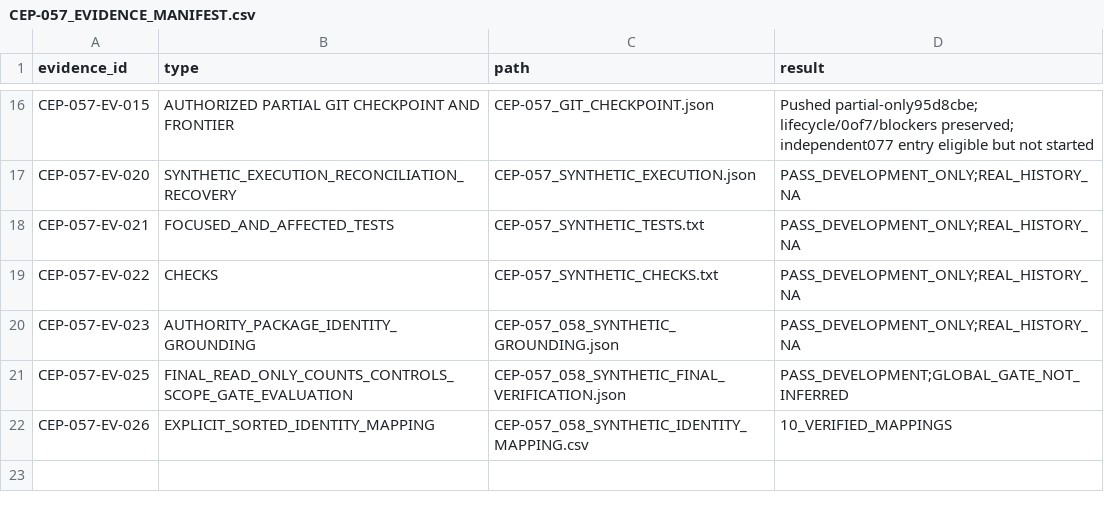
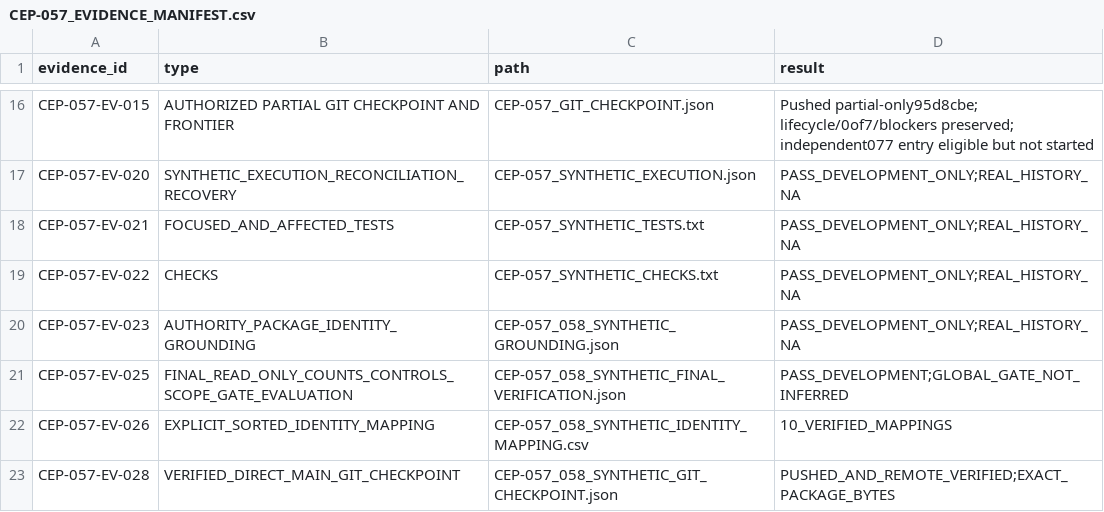
Before and after one commit to zerangzadeh/ConstructionCompanySolution, a CSV file: docs/governance/cep/evidence/CEP-057_EVIDENCE_MANIFEST.csv, drawn as a sheet; only a part is shown, gaps mark what is left out.

Commit message:
Record verified CEP-057 and CEP-058 closure checkpoint

```diff
--- a/docs/governance/cep/evidence/CEP-057_EVIDENCE_MANIFEST.csv
+++ b/docs/governance/cep/evidence/CEP-057_EVIDENCE_MANIFEST.csv
@@ -22 +22,2 @@ CEP-057-EV-025,FINAL_READ_ONLY_COUNTS_CONTROLS_SCOPE_GATE_EVALUATION,CEP-057_058
 CEP-057-EV-026,EXPLICIT_SORTED_IDENTITY_MAPPING,CEP-057_058_SYNTHETIC_IDENTITY_MAPPING.csv,10_VERIFIED_MAPPINGS
+CEP-057-EV-028,VERIFIED_DIRECT_MAIN_GIT_CHECKPOINT,CEP-057_058_SYNTHETIC_GIT_CHECKPOINT.json,PUSHED_AND_REMOTE_VERIFIED;EXACT_PACKAGE_BYTES
```
Also changed, not shown: docs/governance/cep/evidence/CEP-057_CHANGE_MANIFEST.csv, docs/governance/cep/evidence/CEP-058_CHANGE_MANIFEST.csv, 5 other files.
